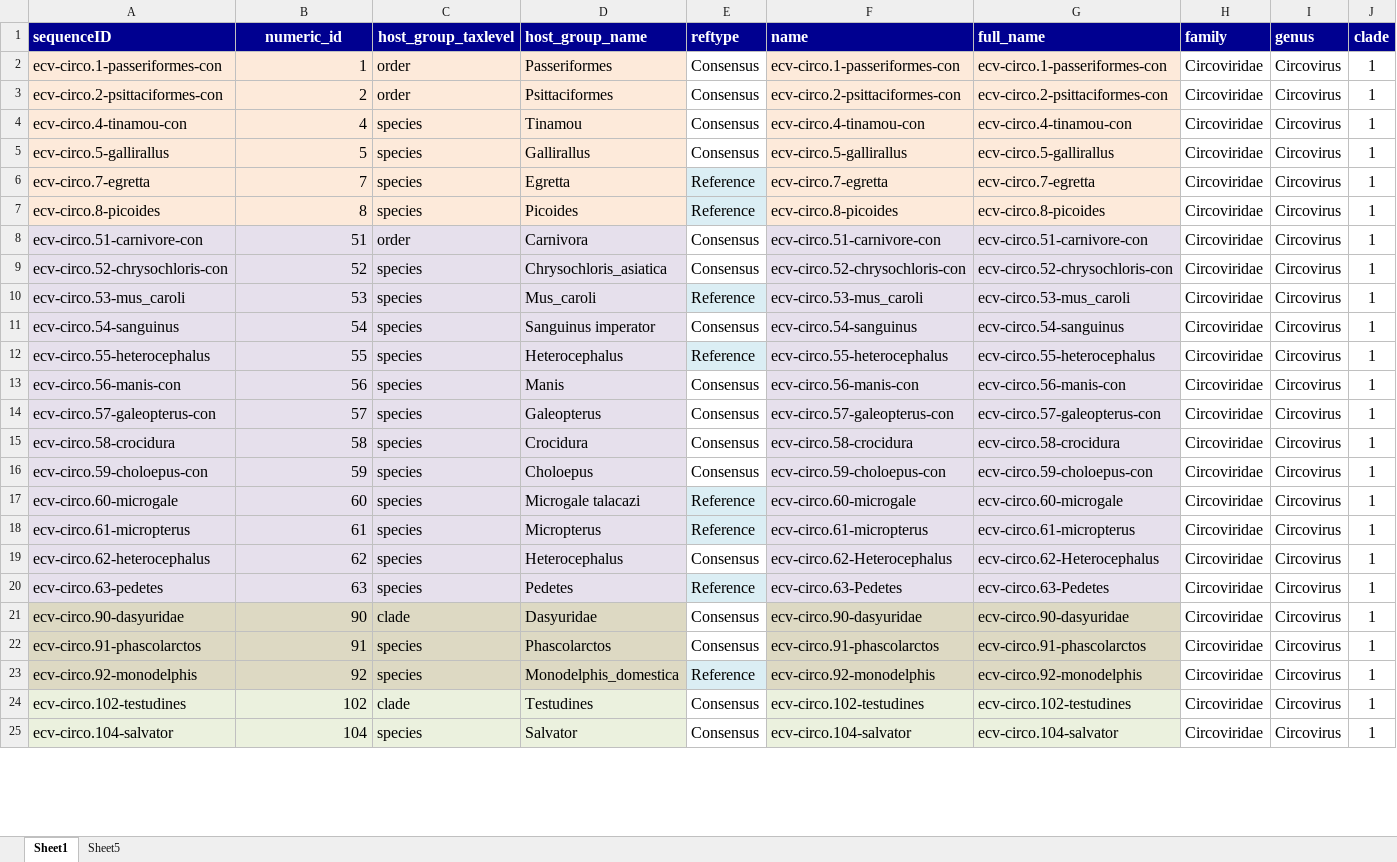
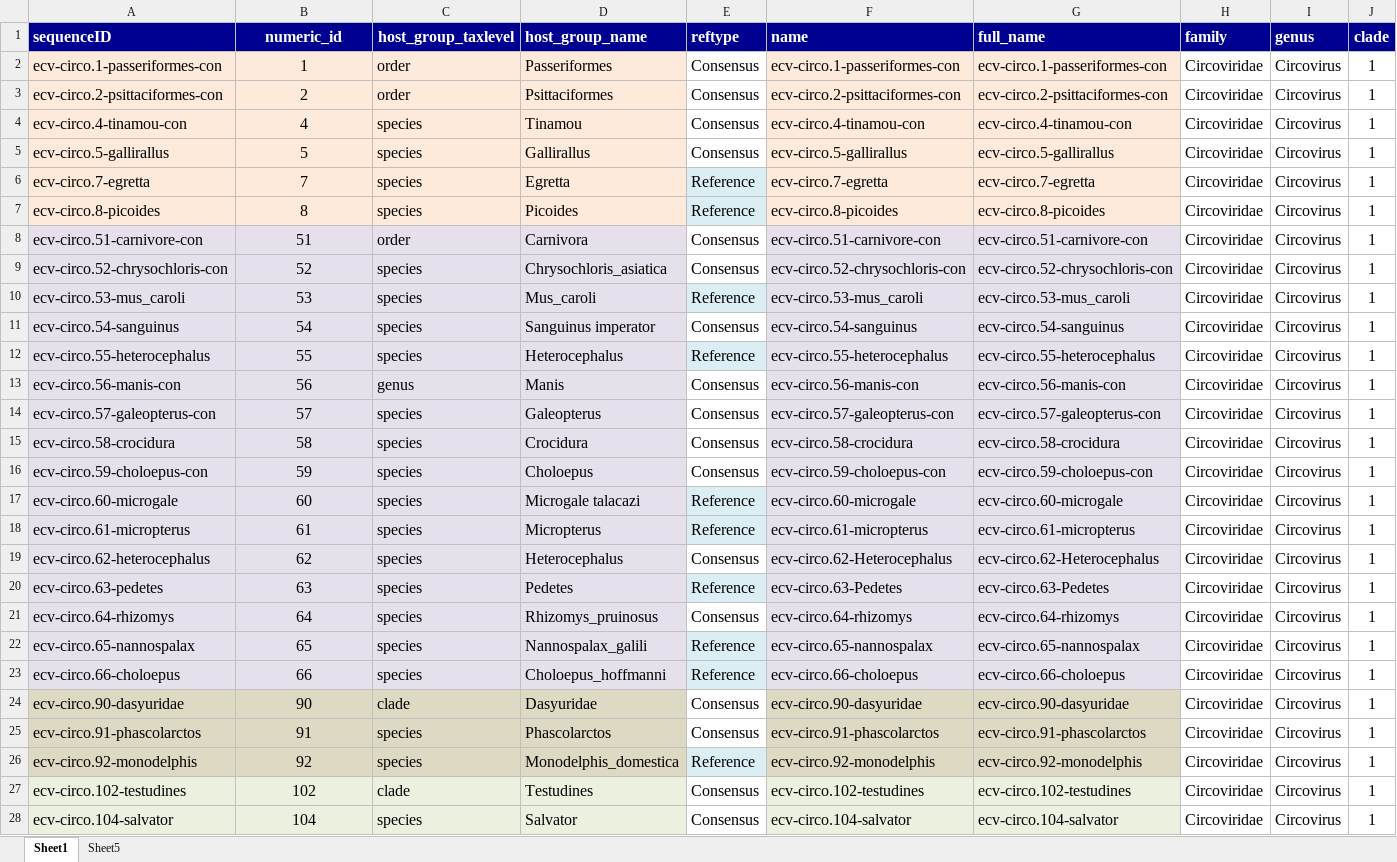
Before and after one commit to giffordlabcvr/CRESS-GLUE, an Excel workbook: tabular/eve/ecv-circo-refseqs-side-data.xlsx, sheet Sheet1, drawn as a sheet; only a part is shown; values as stored, in another font and other column widths than the file's, no borders; addresses are those after the commit; rows hold the shown columns only; the diff covers the shown part only; the diff names each change by its address in the sheet, - before the commit and + after, or states it on an @@ line.

```diff
--- a/tabular/eve/ecv-circo-refseqs-side-data.xlsx (sheet Sheet1)
+++ b/tabular/eve/ecv-circo-refseqs-side-data.xlsx (sheet Sheet1)
-B2:B20 alignment: right
+B2:B20 alignment: center
-C13 (host_group_taxlevel): species
+C13 (host_group_taxlevel): genus
+row 21: ecv-circo.64-rhizomys | 64 | species | Rhizomys_pruinosus | Consensus | ecv-circo.64-rhizomys | ecv-circo.64-rhizomys | Circoviridae | Circovirus | 1
+row 22: ecv-circo.65-nannospalax | 65 | species | Nannospalax_galili | Reference | ecv-circo.65-nannospalax | ecv-circo.65-nannospalax | Circoviridae | Circovirus | 1
+row 23: ecv-circo.66-choloepus | 66 | species | Choloepus_hoffmanni | Reference | ecv-circo.66-choloepus | ecv-circo.66-choloepus | Circoviridae | Circovirus | 1
-B24:B28 alignment: right
+B24:B28 alignment: center
```
Also changed, not shown: cell formats elsewhere in this sheet, tabular/eve/ecv-circo-side-data.xlsx, 2 other files.
